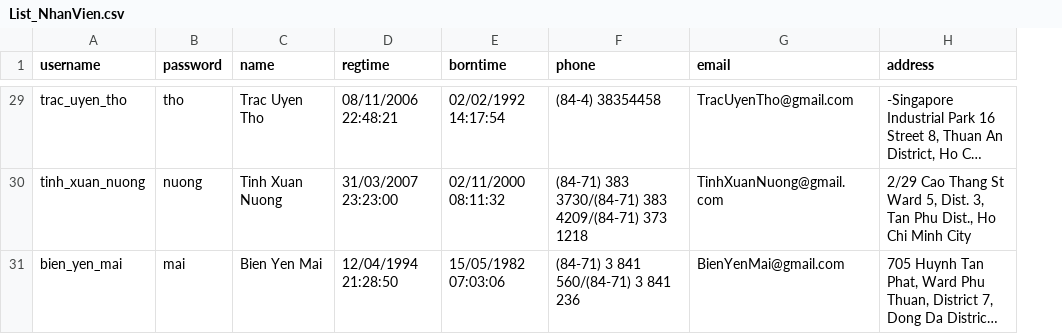
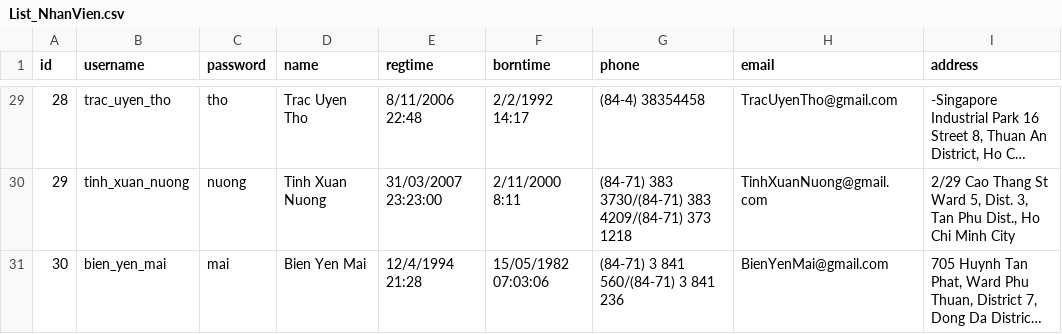
Before and after one commit to nguyenthanhhungdev/mini-library-manager, a CSV file: quanlythuvien/data/List_NhanVien.csv, drawn as a sheet; only a part is shown, gaps mark what is left out; long unchanged cells end in …; addresses are those after the commit; the diff covers the shown part only; the diff names each change by its address in the sheet, - before the commit and + after, or states it on an @@ line.

```diff
--- a/quanlythuvien/data/List_NhanVien.csv
+++ b/quanlythuvien/data/List_NhanVien.csv
+column A (id), rows 29-31: 28 | 29 | 30
-E29 (regtime): 08/11/2006 22:48:21
+E29 (regtime): 8/11/2006 22:48
-F29 (borntime): 02/02/1992 14:17:54
+F29 (borntime): 2/2/1992 14:17
-F30 (borntime): 02/11/2000 08:11:32
+F30 (borntime): 2/11/2000 8:11
-E31 (regtime): 12/04/1994 21:28:50
+E31 (regtime): 12/4/1994 21:28
```
Also changed, not shown: 28 edited cells elsewhere in this file, quanlythuvien/data/List_DocGia.csv.
